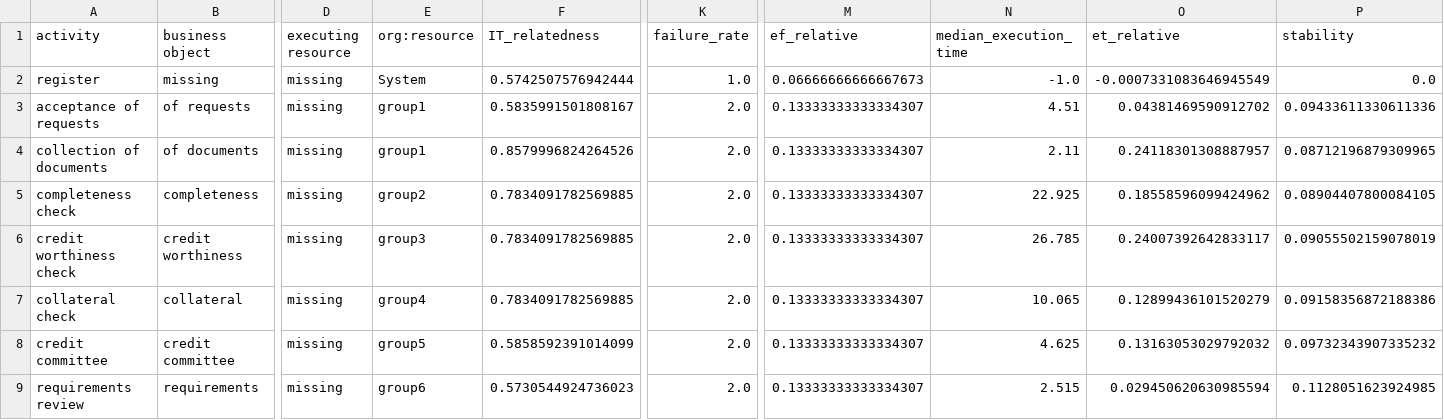
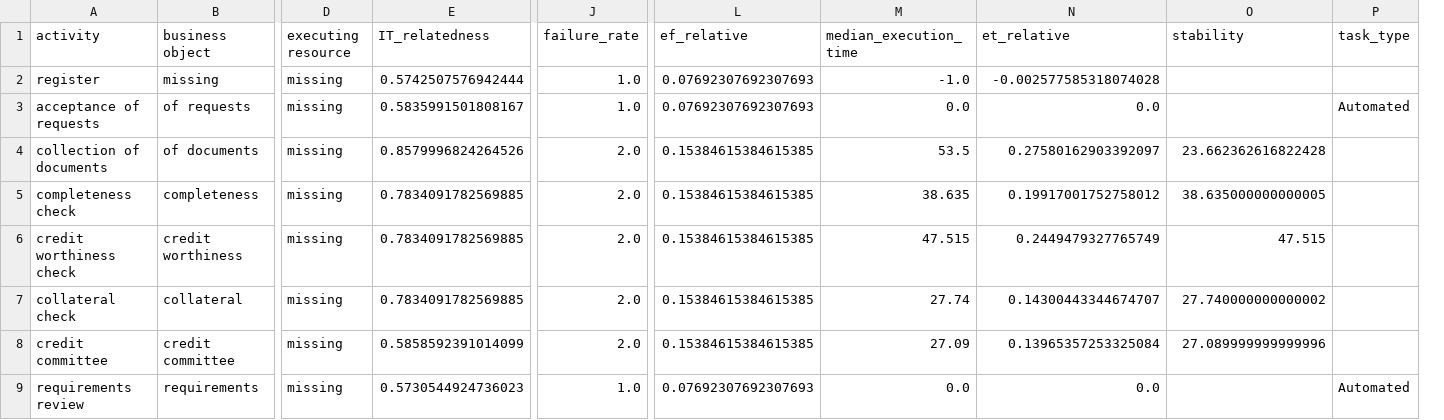
Before and after one commit to KieferJan/RPA-Candidate-Detector, a CSV file: output/CreditRequirement.csv, drawn as a sheet; only a part is shown, gaps mark what is left out; removed rows and columns are numbered as before the commit, all else as after; the diff names each change by its address in the sheet, - before the commit and + after, or states it on an @@ line.

```diff
--- a/output/CreditRequirement.csv
+++ b/output/CreditRequirement.csv
-column E (org:resource), rows 2-9: System | group1 | group1 | group2 | group3 | group4 | group5 | group6
+column P (task_type), rows 3-9: Automated |  |  |  |  |  | Automated
-L2 (ef_relative): 0.06666666666667673
+L2 (ef_relative): 0.07692307692307693
-N2 (et_relative): -0.0007331083646945549
+N2 (et_relative): -0.002577585318074028
-O2 (stability): 0.0
+O2 (stability): (empty)
-J3 (failure_rate): 2.0
+J3 (failure_rate): 1.0
-L3 (ef_relative): 0.13333333333334307
+L3 (ef_relative): 0.07692307692307693
-M3 (median_execution_time): 4.51
+M3 (median_execution_time): 0.0
-N3 (et_relative): 0.04381469590912702
+N3 (et_relative): 0.0
-O3 (stability): 0.09433611330611336
+O3 (stability): (empty)
-L4:L8 (ef_relative): 0.13333333333334307
+L4:L8 (ef_relative): 0.15384615384615385
-M4 (median_execution_time): 2.11
+M4 (median_execution_time): 53.5
-N4 (et_relative): 0.24118301308887957
+N4 (et_relative): 0.27580162903392097
-O4 (stability): 0.08712196879309965
+O4 (stability): 23.662362616822428
-M5 (median_execution_time): 22.925
+M5 (median_execution_time): 38.635
-N5 (et_relative): 0.18558596099424962
+N5 (et_relative): 0.19917001752758012
-O5 (stability): 0.08904407800084105
+O5 (stability): 38.635000000000005
-M6 (median_execution_time): 26.785
+M6 (median_execution_time): 47.515
-N6 (et_relative): 0.24007392642833117
+N6 (et_relative): 0.2449479327765749
-O6 (stability): 0.09055502159078019
+O6 (stability): 47.515
-M7 (median_execution_time): 10.065
+M7 (median_execution_time): 27.74
-N7 (et_relative): 0.12899436101520279
+N7 (et_relative): 0.14300443344674707
-O7 (stability): 0.09158356872188386
+O7 (stability): 27.740000000000002
-M8 (median_execution_time): 4.625
+M8 (median_execution_time): 27.09
-N8 (et_relative): 0.13163053029792032
+N8 (et_relative): 0.13965357253325084
-O8 (stability): 0.09732343907335232
+O8 (stability): 27.089999999999996
-J9 (failure_rate): 2.0
+J9 (failure_rate): 1.0
-L9 (ef_relative): 0.13333333333334307
+L9 (ef_relative): 0.07692307692307693
-M9 (median_execution_time): 2.515
+M9 (median_execution_time): 0.0
-N9 (et_relative): 0.029450620630985594
+N9 (et_relative): 0.0
-O9 (stability): 0.1128051623924985
+O9 (stability): (empty)
```
Also changed, not shown: 2 other files.
